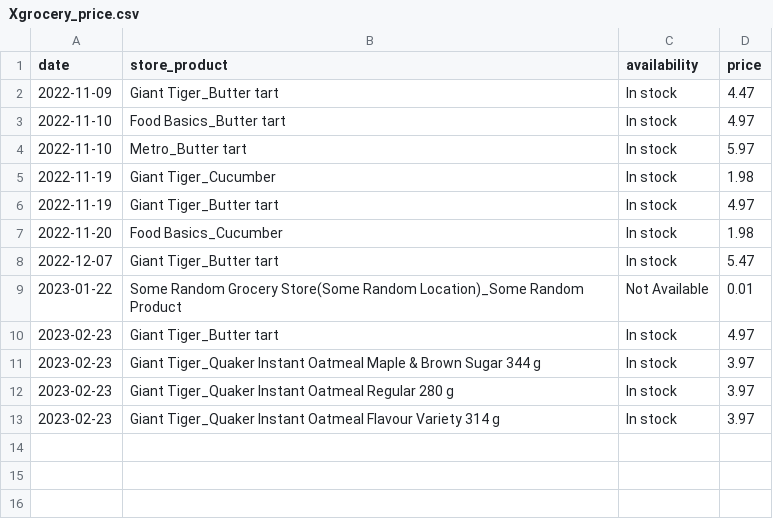
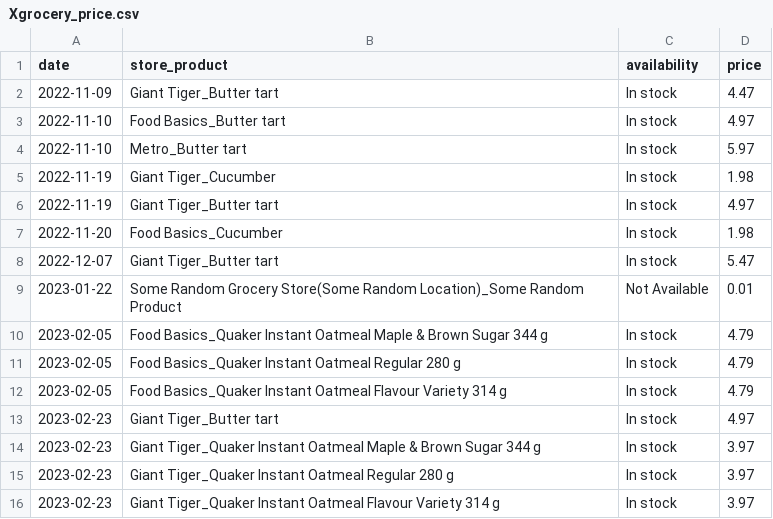
Before and after one commit to ryanenoch/pricecompare, a CSV file: Xgrocery_price.csv, drawn as a sheet.

Commit message:
Update Xgrocery_price.csv
Updated CSV price data

```diff
--- a/Xgrocery_price.csv
+++ b/Xgrocery_price.csv
@@ -9,2 +9,5 @@ date,store_product,availability,price
 2023-01-22,Some Random Grocery Store(Some Random Location)_Some Random Product,Not Available,0.01
+2023-02-05,Food Basics_Quaker Instant Oatmeal Maple & Brown Sugar 344 g,In stock,4.79
+2023-02-05,Food Basics_Quaker Instant Oatmeal Regular 280 g,In stock,4.79
+2023-02-05,Food Basics_Quaker Instant Oatmeal Flavour Variety 314 g,In stock,4.79
 2023-02-23,Giant Tiger_Butter tart,In stock,4.97
```
